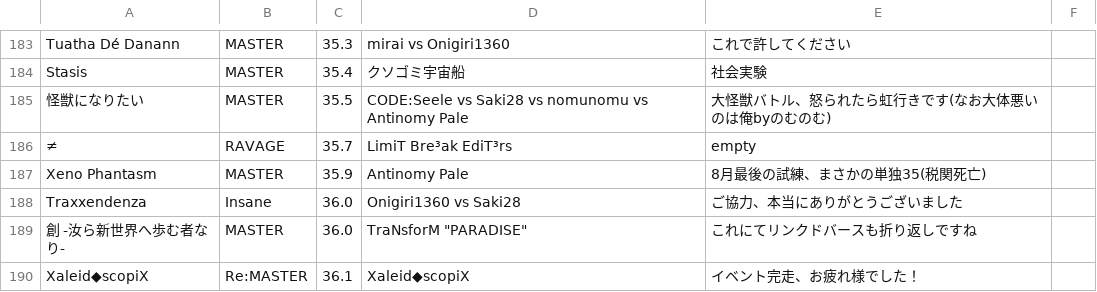
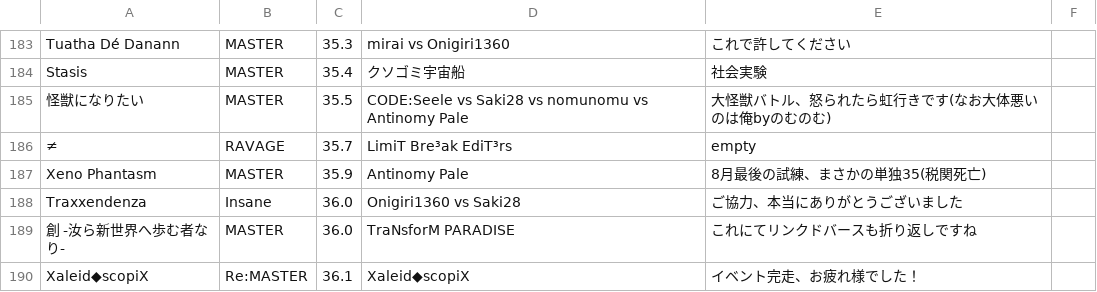
Before and after one commit to Onigiri1360/MalodyRandomBot, a CSV file: MalodySongs.csv, drawn as a sheet; only a part is shown, gaps mark what is left out.

```diff
--- a/MalodySongs.csv
+++ b/MalodySongs.csv
@@ -188,3 +188,3 @@ Xeno Phantasm,MASTER,35.9,Antinomy Pale,8月最後の試練、まさかの単独
 Traxxendenza,Insane,36.0,Onigiri1360 vs Saki28,ご協力、本当にありがとうございました
-"創 -汝ら新世界へ歩む者なり-",MASTER,36.0,TraNsforM "PARADISE","これにてリンクドバースも折り返しですね"
+"創 -汝ら新世界へ歩む者なり-",MASTER,36.0,TraNsforM PARADISE,"これにてリンクドバースも折り返しですね"
 Xaleid◆scopiX,Re:MASTER,36.1,Xaleid◆scopiX,イベント完走、お疲れ様でした！
```
